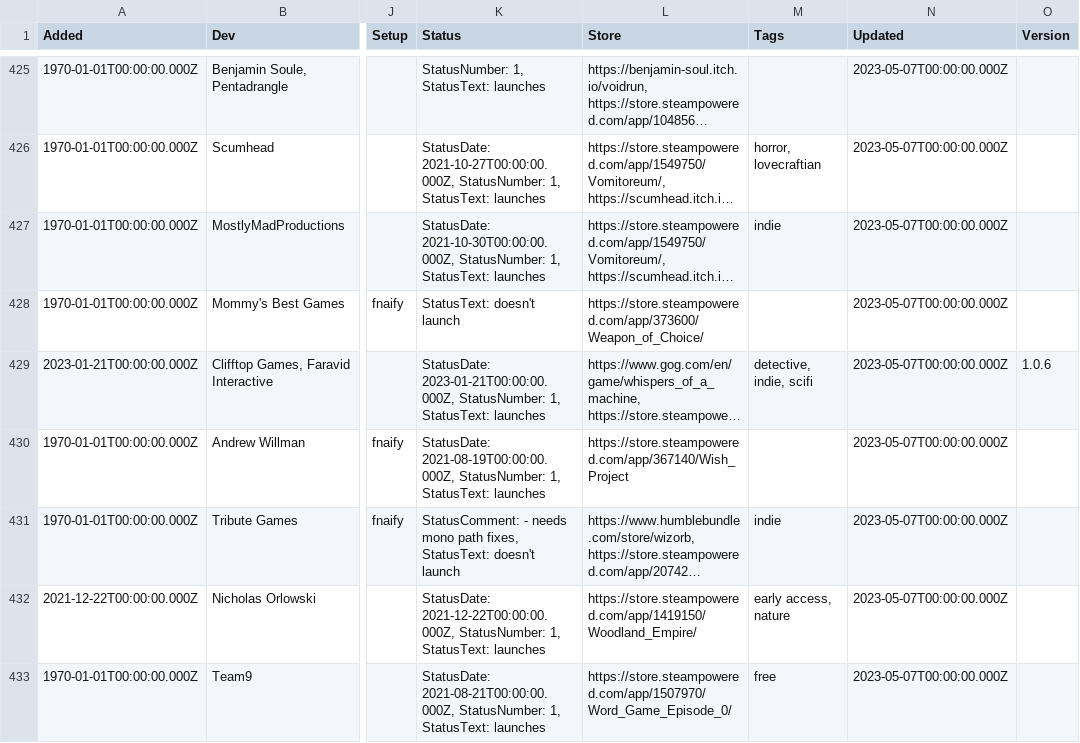
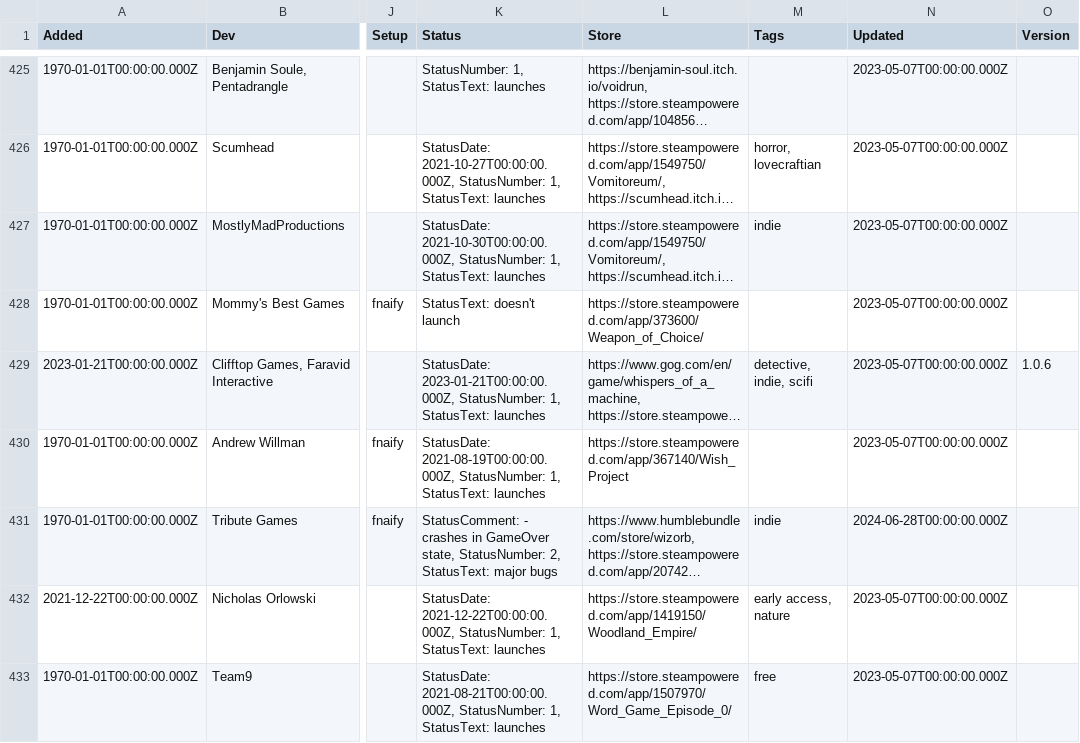
Before and after one commit to playonbsd/OpenBSD-Games-Database, a CSV file: openbsd-games.csv, drawn as a sheet; only a part is shown, gaps mark what is left out; long unchanged cells end in …; the diff names each change by its address in the sheet, - before the commit and + after, or states it on an @@ line.

Commit message:
update Wizorb status

```diff
--- a/openbsd-games.csv
+++ b/openbsd-games.csv
-K431 (Status): StatusComment: - needs mono path fixes, StatusText: doesn't launch
+K431 (Status): StatusComment: - crashes in GameOver state, StatusNumber: 2, StatusText: major bugs
-N431 (Updated): 2023-05-07T00:00:00.000Z
+N431 (Updated): 2024-06-28T00:00:00.000Z
```
Also changed, not shown: 5 other files.
